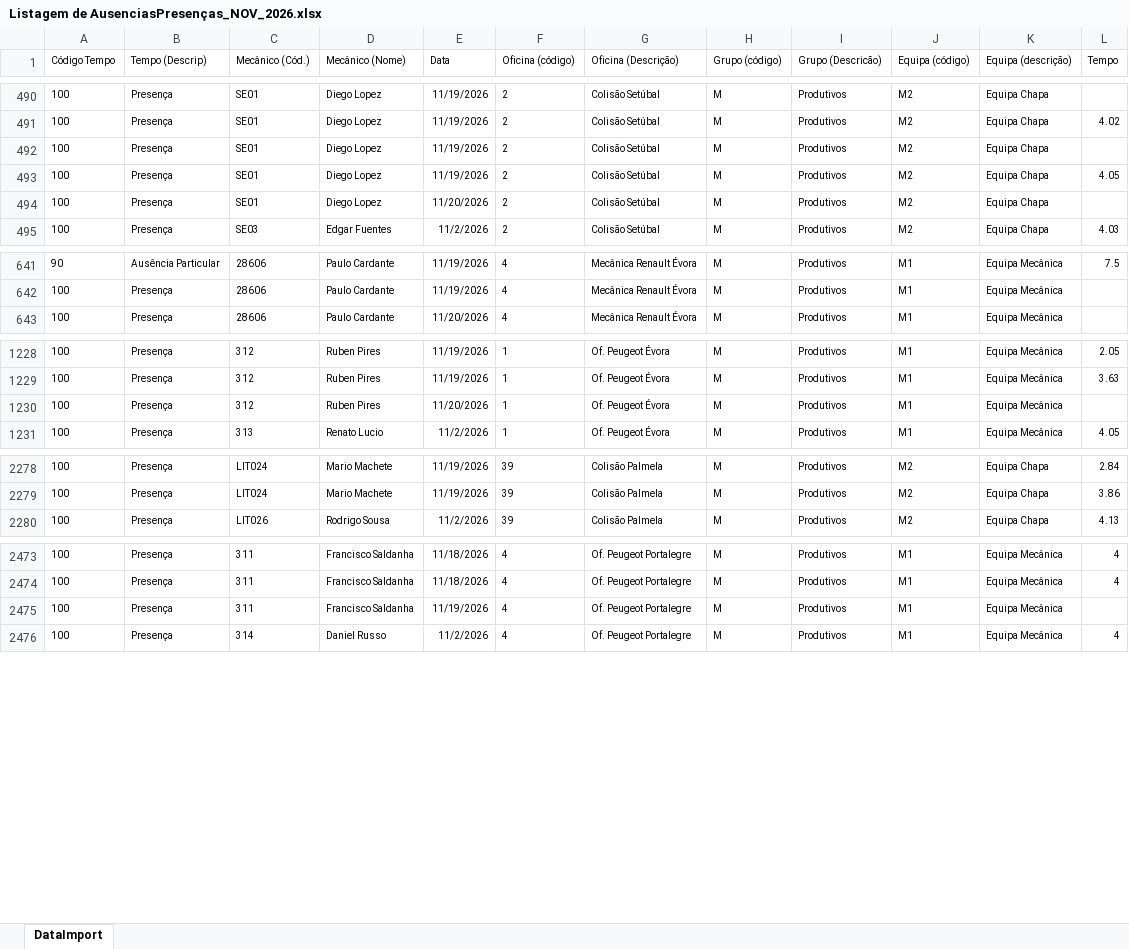
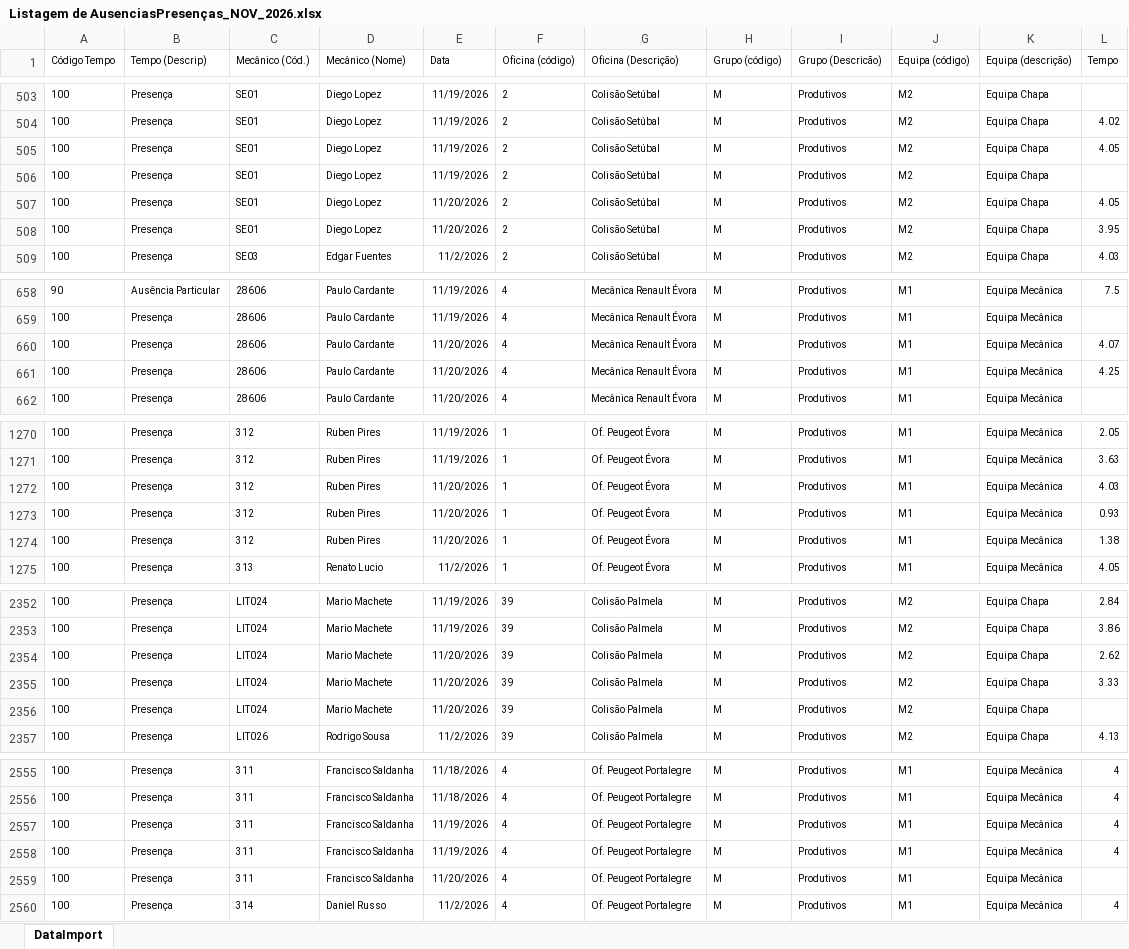
Before and after one commit to victorolhoazul-coder/Produtividades-Oficinas, an Excel workbook: Listagem de AusenciasPresenças_NOV_2026.xlsx, sheet DataImport, drawn as a sheet; only a part is shown, gaps mark what is left out; values as stored, in another font and other column widths than the file's, no borders; removed rows and columns are numbered as before the commit, all else as after; the diff covers the shown part only; the diff names each change by its address in the sheet, - before the commit and + after, or states it on an @@ line.

```diff
--- a/Listagem de AusenciasPresenças_NOV_2026.xlsx (sheet DataImport)
+++ b/Listagem de AusenciasPresenças_NOV_2026.xlsx (sheet DataImport)
-row 492: 100 | Presença | SE01 | Diego Lopez | 11/19/2026 | 2 | Colisão Setúbal | M | Produtivos | M2 | Equipa Chapa
-E506 (Data): 11/20/2026
+E506 (Data): 11/19/2026
+row 507: 100 | Presença | SE01 | Diego Lopez | 11/20/2026 | 2 | Colisão Setúbal | M | Produtivos | M2 | Equipa Chapa | 4.05
+row 508: 100 | Presença | SE01 | Diego Lopez | 11/20/2026 | 2 | Colisão Setúbal | M | Produtivos | M2 | Equipa Chapa | 3.95
+row 660: 100 | Presença | 28606 | Paulo Cardante | 11/20/2026 | 4 | Mecânica Renault Évora | M | Produtivos | M1 | Equipa Mecânica | 4.07
+row 661: 100 | Presença | 28606 | Paulo Cardante | 11/20/2026 | 4 | Mecânica Renault Évora | M | Produtivos | M1 | Equipa Mecânica | 4.25
-L1272 (Tempo): (empty)
+L1272 (Tempo): 4.03
+row 1273: 100 | Presença | 312 | Ruben Pires | 11/20/2026 | 1 | Of. Peugeot Évora | M | Produtivos | M1 | Equipa Mecânica | 0.93
+row 1274: 100 | Presença | 312 | Ruben Pires | 11/20/2026 | 1 | Of. Peugeot Évora | M | Produtivos | M1 | Equipa Mecânica | 1.38
+row 2354: 100 | Presença | LIT024 | Mario Machete | 11/20/2026 | 39 | Colisão Palmela | M | Produtivos | M2 | Equipa Chapa | 2.62
+row 2355: 100 | Presença | LIT024 | Mario Machete | 11/20/2026 | 39 | Colisão Palmela | M | Produtivos | M2 | Equipa Chapa | 3.33
+row 2356: 100 | Presença | LIT024 | Mario Machete | 11/20/2026 | 39 | Colisão Palmela | M | Produtivos | M2 | Equipa Chapa
+row 2557: 100 | Presença | 311 | Francisco Saldanha | 11/19/2026 | 4 | Of. Peugeot Portalegre | M | Produtivos | M1 | Equipa Mecânica | 4
+row 2558: 100 | Presença | 311 | Francisco Saldanha | 11/19/2026 | 4 | Of. Peugeot Portalegre | M | Produtivos | M1 | Equipa Mecânica | 4
-E2559 (Data): 11/19/2026
+E2559 (Data): 11/20/2026
```
Also changed, not shown: 102 added rows, 6 moved rows and 78 edited cells elsewhere in this sheet, Comparativo de Horas_NOV_2026.xlsx, 2 other files.
